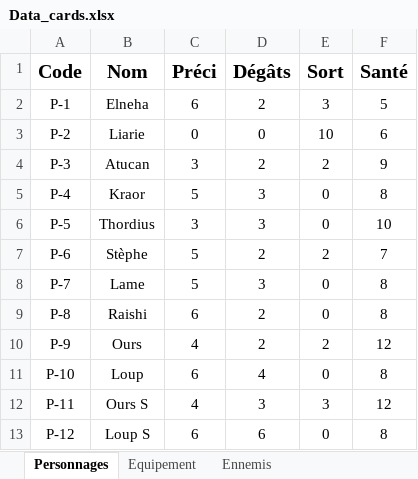
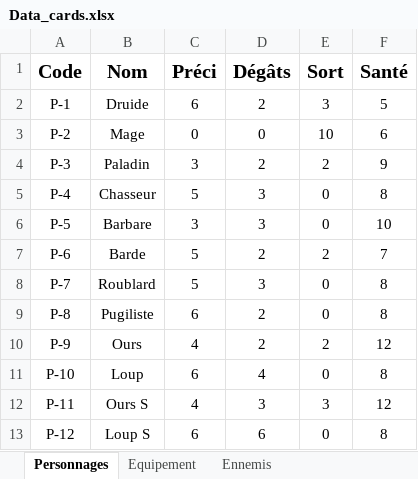
Before and after one commit to christophebidouj/periples-public, an Excel workbook: data/Data_cards.xlsx, sheet Personnages, drawn as a sheet; values as stored, in another font and other column widths than the file's, no borders; the diff names each change by its address in the sheet, - before the commit and + after, or states it on an @@ line.

Commit message:
Étape 3 — Remplacement des 8 noms de héros protégés
- 8 fichiers héros renommés (elneha.py → druide.py, etc.)
- 33 fichiers modifiés : noms, classes, clés de buffs, données Excel/CSV
- familier_kraor.jpg renommé en familier_chasseur.jpg
- Sorts.xlsx et Data_cards.xlsx mis à jour via openpyxl

```diff
--- a/data/Data_cards.xlsx (sheet Personnages)
+++ b/data/Data_cards.xlsx (sheet Personnages)
-B2 (Nom): Elneha
+B2 (Nom): Druide
-B3 (Nom): Liarie
+B3 (Nom): Mage
-B4 (Nom): Atucan
+B4 (Nom): Paladin
-B5 (Nom): Kraor
+B5 (Nom): Chasseur
-B6 (Nom): Thordius
+B6 (Nom): Barbare
-B7 (Nom): Stèphe
+B7 (Nom): Barde
-B8 (Nom): Lame
+B8 (Nom): Roublard
-B9 (Nom): Raishi
+B9 (Nom): Pugiliste
```
Also changed, not shown: data/Sorts.xlsx, 41 other files.
